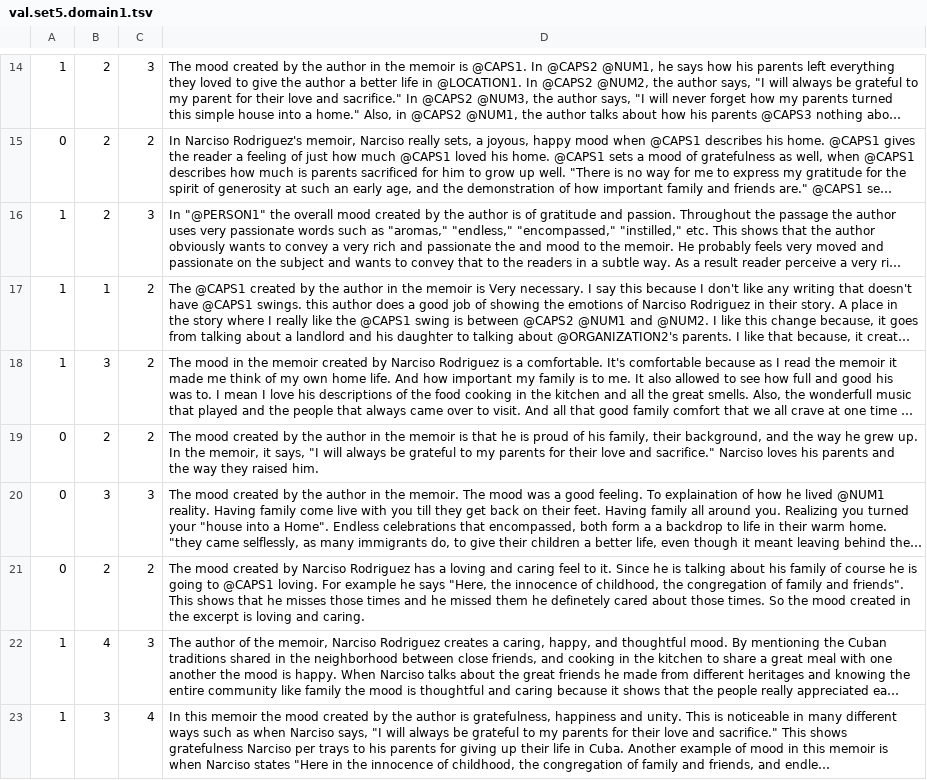
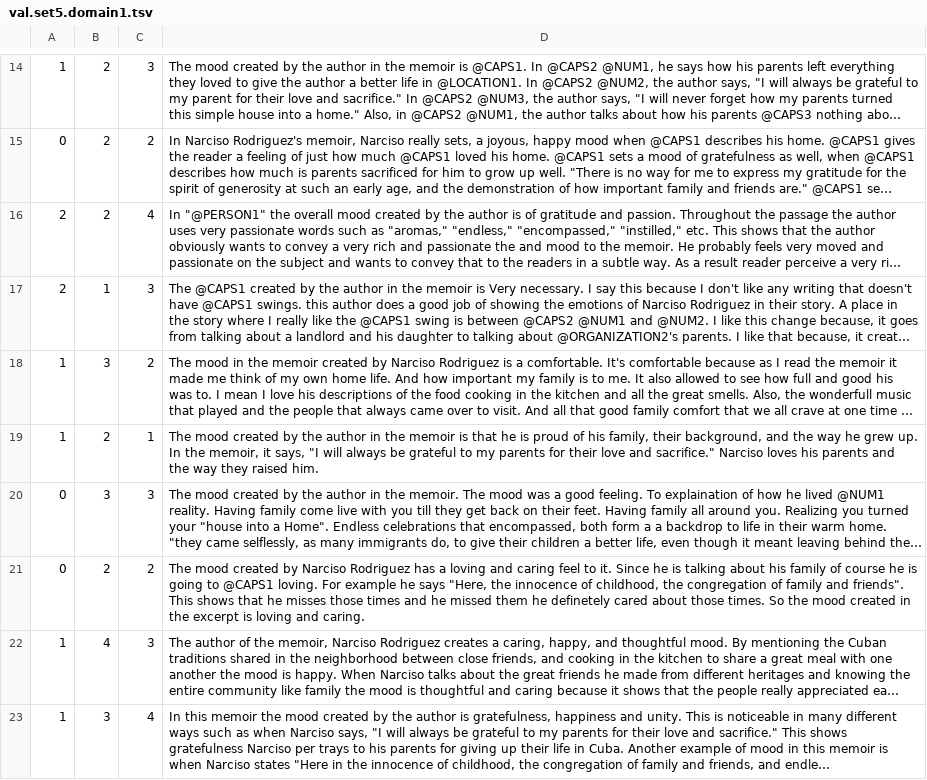
Before and after one commit to dgboy2000/cs224u, a TSV file: output/val.set5.domain1.tsv, drawn as a sheet; only a part is shown, gaps mark what is left out; long unchanged cells end in …; the diff covers the shown part only; the diff names each change by its address in the sheet, - before the commit and + after, or states it on an @@ line.

```diff
--- a/output/val.set5.domain1.tsv
+++ b/output/val.set5.domain1.tsv
-A16:A17: 1
+A16:A17: 2
-C16: 3
+C16: 4
-C17: 2
+C17: 3
-A19: 0
+A19: 1
-C19: 2
+C19: 1
```
Also changed, not shown: 1 added row, 1 removed row and 181 edited cells elsewhere in this file, output/val.set3.domain1.tsv, output/val.set4.domain1.tsv, 24 other files.
